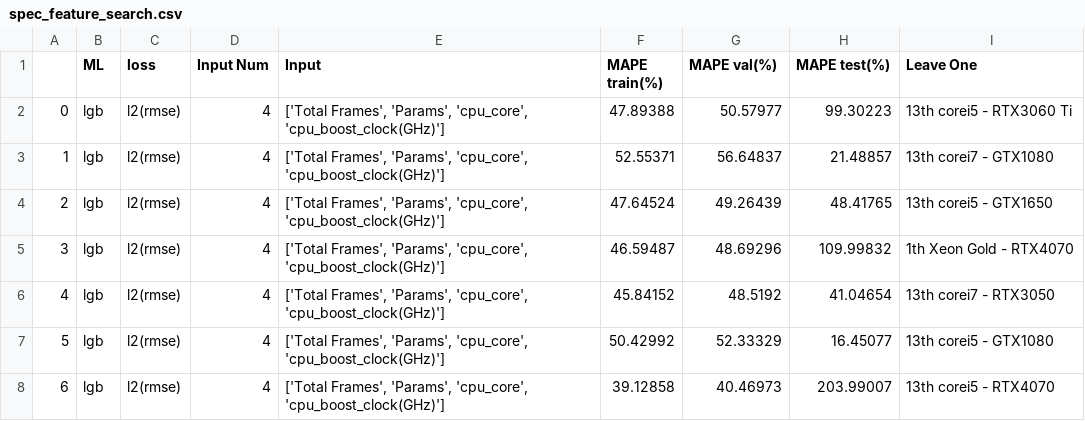
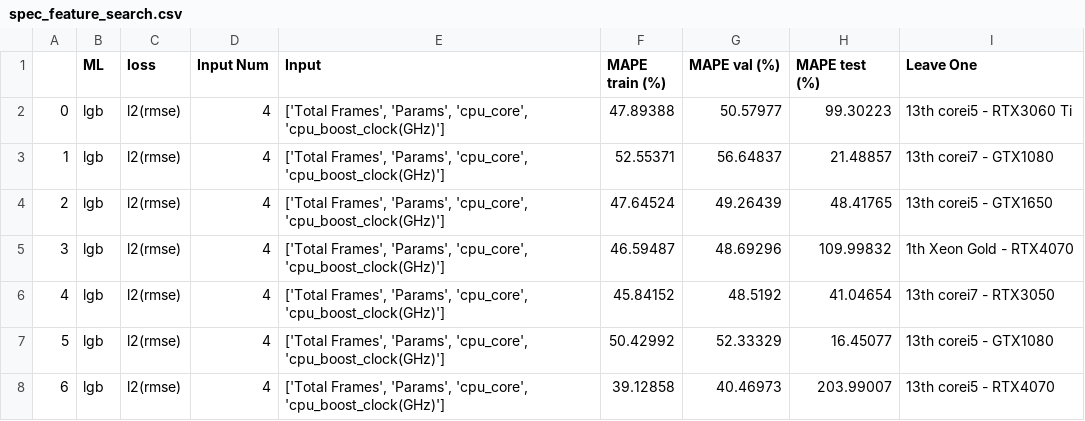
Before and after one commit to gen-yuu/mlmodel, a CSV file: ml_results/spec_feature_search.csv, drawn as a sheet; only a part is shown.

```diff
--- a/ml_results/spec_feature_search.csv
+++ b/ml_results/spec_feature_search.csv
@@ -1,2 +1,2 @@
-,ML,loss,Input Num,Input,MAPE train(%),MAPE val(%),MAPE test(%),Leave One
+,ML,loss,Input Num,Input,MAPE train (%),MAPE val (%),MAPE test (%),Leave One
 0,lgb,l2(rmse),4,"['Total Frames', 'Params', 'cpu_core', 'cpu_boost_clock(GHz)']",47.89388,50.57977,99.30223,13th corei5 - RTX3060 Ti
```
Also changed, not shown: benchmark_analyze/matrix_analyze.csv, 6 other files.
